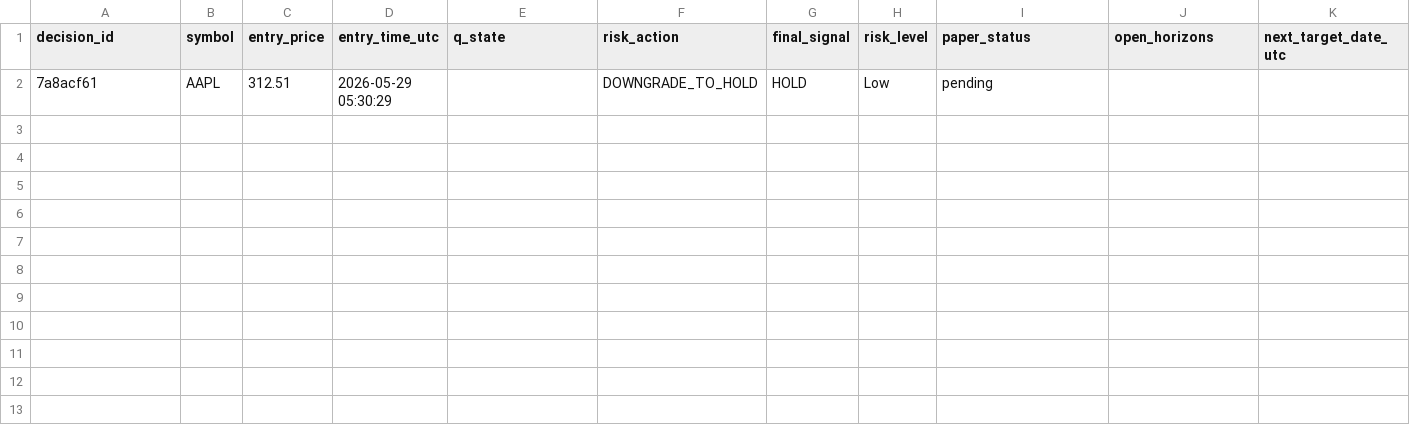
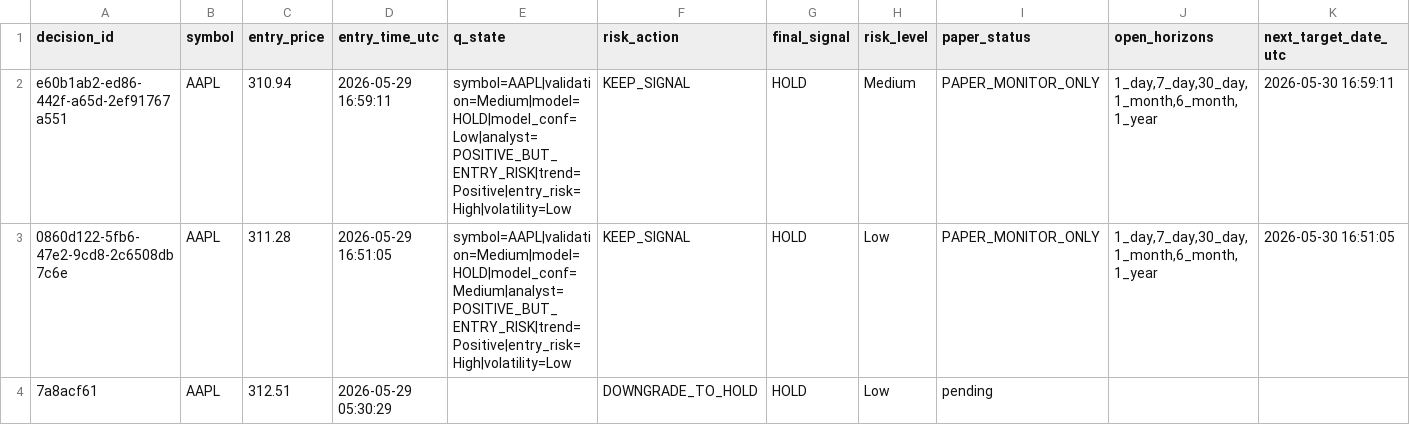
Before and after one commit to jasonkong65/Real-Time-Human-in-the-Loop-Multi-Agent-Trading-System, a CSV file: data/pending_rewards.csv, drawn as a sheet; the diff names each change by its address in the sheet, - before the commit and + after, or states it on an @@ line.

```diff
--- a/data/pending_rewards.csv
+++ b/data/pending_rewards.csv
+row 2: e60b1ab2-ed86-442f-a65d-2ef91767a551 | AAPL | 310.94 | 2026-05-29 16:59:11 | symbol=AAPL|validation=Medium|model=HOLD|model_conf=Low|analyst=POSITIVE_BUT_ENTRY_RISK|trend=Positive|entry_risk=High|volatility=Low | KEEP_SIGNAL | HOLD | Medium | PAPER_MONITOR_ONLY | 1_day,7_day,30_day,1_month,6_month,1_year | 2026-05-30 16:59:11
+row 3: 0860d122-5fb6-47e2-9cd8-2c6508db7c6e | AAPL | 311.28 | 2026-05-29 16:51:05 | symbol=AAPL|validation=Medium|model=HOLD|model_conf=Medium|analyst=POSITIVE_BUT_ENTRY_RISK|trend=Positive|entry_risk=High|volatility=Low | KEEP_SIGNAL | HOLD | Low | PAPER_MONITOR_ONLY | 1_day,7_day,30_day,1_month,6_month,1_year | 2026-05-30 16:51:05
```
Also changed, not shown: 6 other files.
